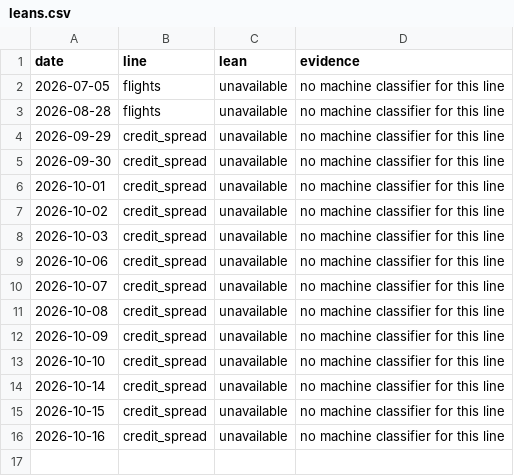
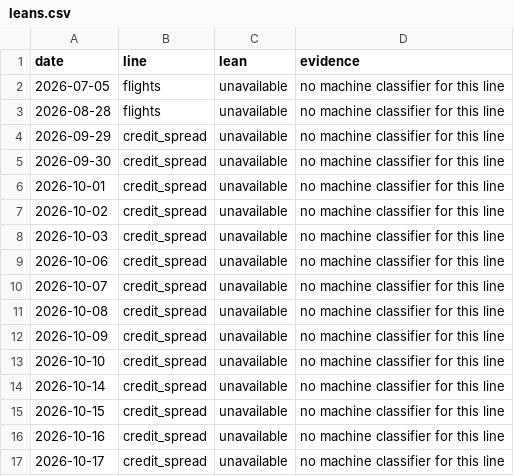
Before and after one commit to wan9yu/tremor, a CSV file: docs/data/leans.csv, drawn as a sheet.

```diff
--- a/docs/data/leans.csv
+++ b/docs/data/leans.csv
@@ -16 +16,2 @@ date,line,lean,evidence
 2026-10-16,credit_spread,unavailable,no machine classifier for this line
+2026-10-17,credit_spread,unavailable,no machine classifier for this line
```
Also changed, not shown: data/levels.csv, docs/data/stuck.csv, 6 other files.
